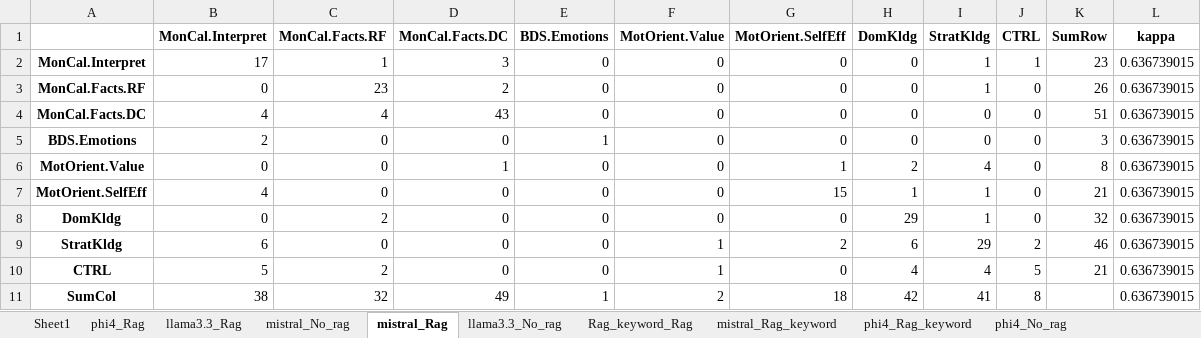
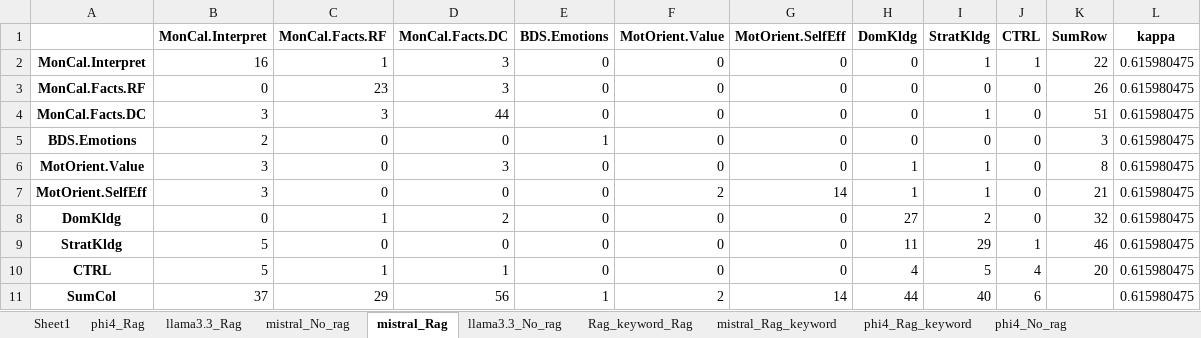
Before and after one commit to kmadou019/subjective-comment-clf, an Excel workbook: rag/excel/matrix_cohen.xlsx, sheet mistral_Rag, drawn as a sheet; values as stored, in another font and other column widths than the file's, no borders; the diff names each change by its address in the sheet, - before the commit and + after, or states it on an @@ line.

```diff
--- a/rag/excel/matrix_cohen.xlsx (sheet mistral_Rag)
+++ b/rag/excel/matrix_cohen.xlsx (sheet mistral_Rag)
-B2 (MonCal.Interpret): 17
+B2 (MonCal.Interpret): 16
-K2 (SumRow): 23
+K2 (SumRow): 22
-L2:L11 (kappa): 0.636739015
+L2:L11 (kappa): 0.615980475
-D3 (MonCal.Facts.DC): 2
+D3 (MonCal.Facts.DC): 3
-I3 (StratKldg): 1
+I3 (StratKldg): 0
-B4 (MonCal.Interpret): 4
+B4 (MonCal.Interpret): 3
-C4 (MonCal.Facts.RF): 4
+C4 (MonCal.Facts.RF): 3
-D4 (MonCal.Facts.DC): 43
+D4 (MonCal.Facts.DC): 44
-I4 (StratKldg): 0
+I4 (StratKldg): 1
-B6 (MonCal.Interpret): 0
+B6 (MonCal.Interpret): 3
-D6 (MonCal.Facts.DC): 1
+D6 (MonCal.Facts.DC): 3
-G6 (MotOrient.SelfEff): 1
+G6 (MotOrient.SelfEff): 0
-H6 (DomKldg): 2
+H6 (DomKldg): 1
-I6 (StratKldg): 4
+I6 (StratKldg): 1
-B7 (MonCal.Interpret): 4
+B7 (MonCal.Interpret): 3
-F7 (MotOrient.Value): 0
+F7 (MotOrient.Value): 2
-G7 (MotOrient.SelfEff): 15
+G7 (MotOrient.SelfEff): 14
-C8 (MonCal.Facts.RF): 2
+C8 (MonCal.Facts.RF): 1
-D8 (MonCal.Facts.DC): 0
+D8 (MonCal.Facts.DC): 2
-H8 (DomKldg): 29
+H8 (DomKldg): 27
-I8 (StratKldg): 1
+I8 (StratKldg): 2
-B9 (MonCal.Interpret): 6
+B9 (MonCal.Interpret): 5
-F9:F10 (MotOrient.Value): 1
+F9:F10 (MotOrient.Value): 0
-G9 (MotOrient.SelfEff): 2
+G9 (MotOrient.SelfEff): 0
-H9 (DomKldg): 6
+H9 (DomKldg): 11
-J9 (CTRL): 2
+J9 (CTRL): 1
-C10 (MonCal.Facts.RF): 2
+C10 (MonCal.Facts.RF): 1
-D10 (MonCal.Facts.DC): 0
+D10 (MonCal.Facts.DC): 1
-I10 (StratKldg): 4
+I10 (StratKldg): 5
-J10 (CTRL): 5
+J10 (CTRL): 4
-K10 (SumRow): 21
+K10 (SumRow): 20
-B11 (MonCal.Interpret): 38
+B11 (MonCal.Interpret): 37
-C11 (MonCal.Facts.RF): 32
+C11 (MonCal.Facts.RF): 29
-D11 (MonCal.Facts.DC): 49
+D11 (MonCal.Facts.DC): 56
-G11 (MotOrient.SelfEff): 18
+G11 (MotOrient.SelfEff): 14
-H11 (DomKldg): 42
+H11 (DomKldg): 44
-I11 (StratKldg): 41
+I11 (StratKldg): 40
-J11 (CTRL): 8
+J11 (CTRL): 6
```
Also changed, not shown: sheet phi4_Rag, sheet llama3.3_Rag, rag/excel/performance.xlsx, 5 other files.
